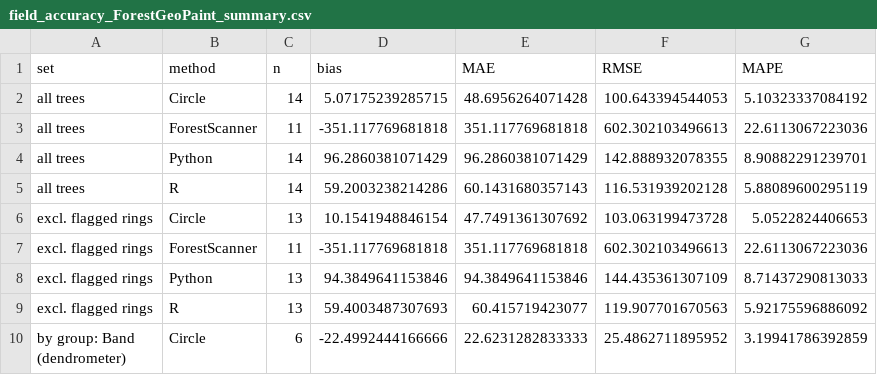
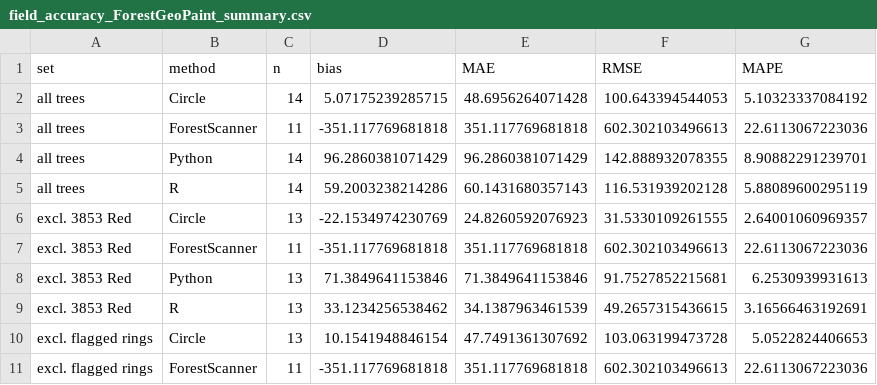
Before and after one commit to lealai12/PointCloud_TreeDiameter_CustomHeight, a CSV file: results/field_accuracy_ForestGeoPaint_summary.csv, drawn as a sheet; only a part is shown; the shorter side is filled out with more unchanged rows; the diff names each change by its address in the sheet, - before the commit and + after, or states it on an @@ line.

```diff
--- a/results/field_accuracy_ForestGeoPaint_summary.csv
+++ b/results/field_accuracy_ForestGeoPaint_summary.csv
+row 6: excl. 3853 Red | Circle | 13 | -22.1534974230769 | 24.8260592076923 | 31.5330109261555 | 2.64001060969357
+row 7: excl. 3853 Red | ForestScanner | 11 | -351.117769681818 | 351.117769681818 | 602.302103496613 | 22.6113067223036
+row 8: excl. 3853 Red | Python | 13 | 71.3849641153846 | 71.3849641153846 | 91.7527852215681 | 6.2530939931613
+row 9: excl. 3853 Red | R | 13 | 33.1234256538462 | 34.1387963461539 | 49.2657315436615 | 3.16566463192691
```
Also changed, not shown: results/fig_notes_ForestGeoPaint_summary.csv, results/hull_comparison_ForestGeoPaint_vs_field_reading_summary.csv, 39 other files.
